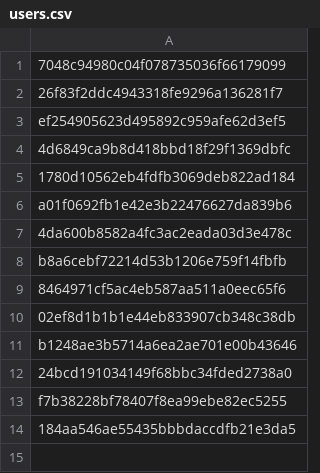
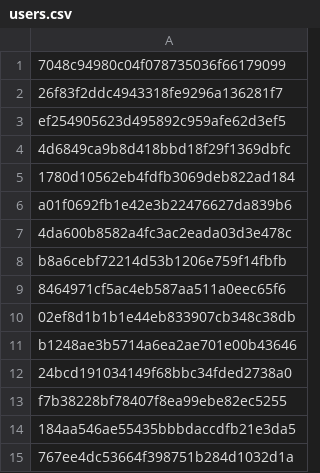
Before and after one commit to Heroes-United/patreonlist, a CSV file: users.csv, drawn as a sheet.

```diff
--- a/users.csv
+++ b/users.csv
@@ -14 +14,2 @@
 "184aa546ae55435bbbdaccdfb21e3da5"
+"767ee4dc53664f398751b284d1032d1a"
```
Also changed, not shown: users-uuids.csv.
